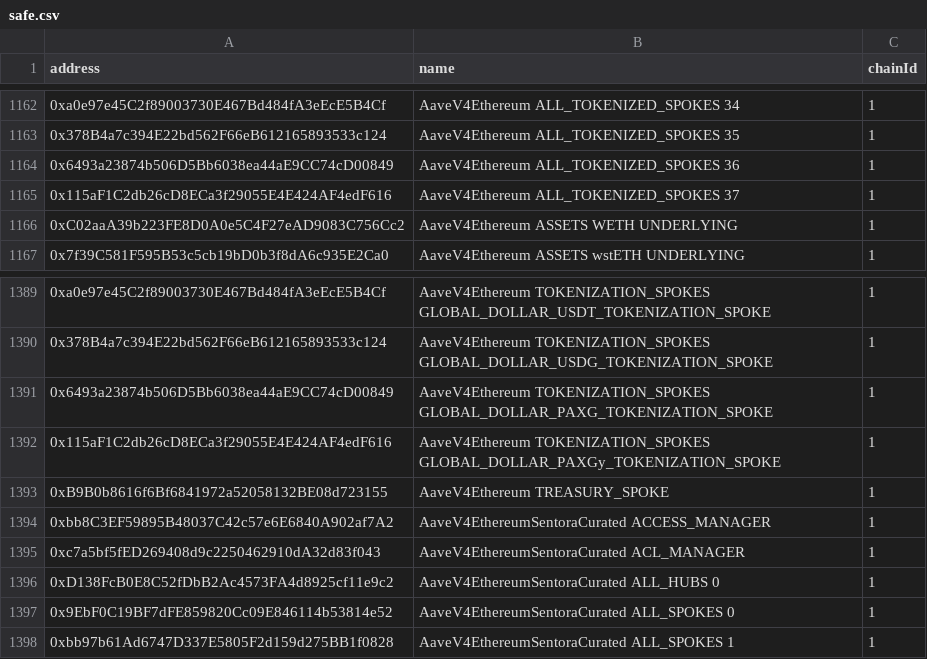
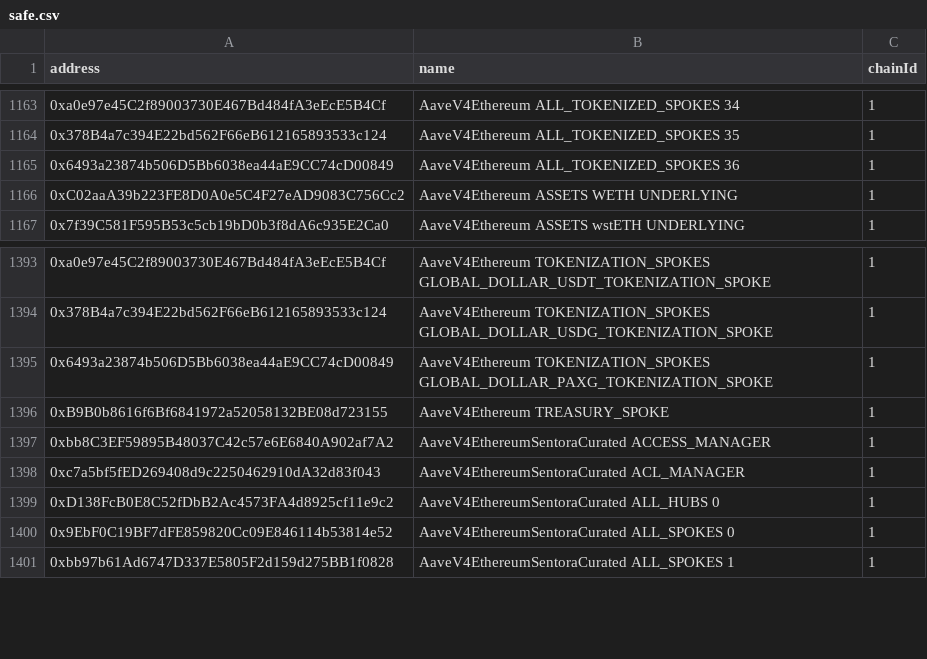
Before and after one commit to aave-dao/aave-address-book, a CSV file: safe.csv, drawn as a sheet; only a part is shown, gaps mark what is left out; removed rows and columns are numbered as before the commit, all else as after; the diff covers the shown part only; the diff names each change by its address in the sheet, - before the commit and + after, or states it on an @@ line.

Commit message:
fix: add PAXG Paxos eSpoke (#1650)
* feat: add PAXG Paxos eSpoke

* fix: validate lone tokenization spoke candidates on-chain

---------

Co-authored-by: DhairyaSethi <55102840+DhairyaSethi@users.noreply.github.com>

```diff
--- a/safe.csv
+++ b/safe.csv
-row 1165: 0x115aF1C2db26cD8ECa3f29055E4E424AF4edF616 | AaveV4Ethereum ALL_TOKENIZED_SPOKES 37 | 1
-row 1392: 0x115aF1C2db26cD8ECa3f29055E4E424AF4edF616 | AaveV4Ethereum TOKENIZATION_SPOKES GLOBAL_DOLLAR_PAXGy_TOKENIZATION_SPOKE | 1
```
Also changed, not shown: 5 added rows and 40 edited cells elsewhere in this file, 5 other files.
